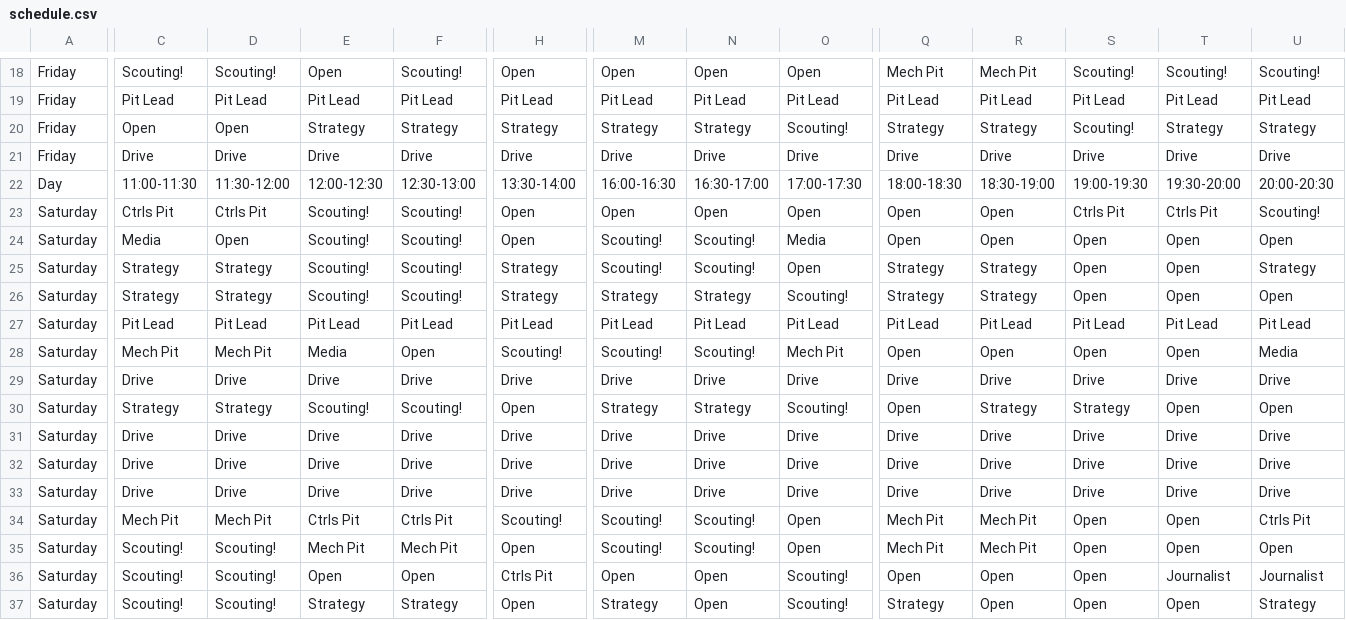
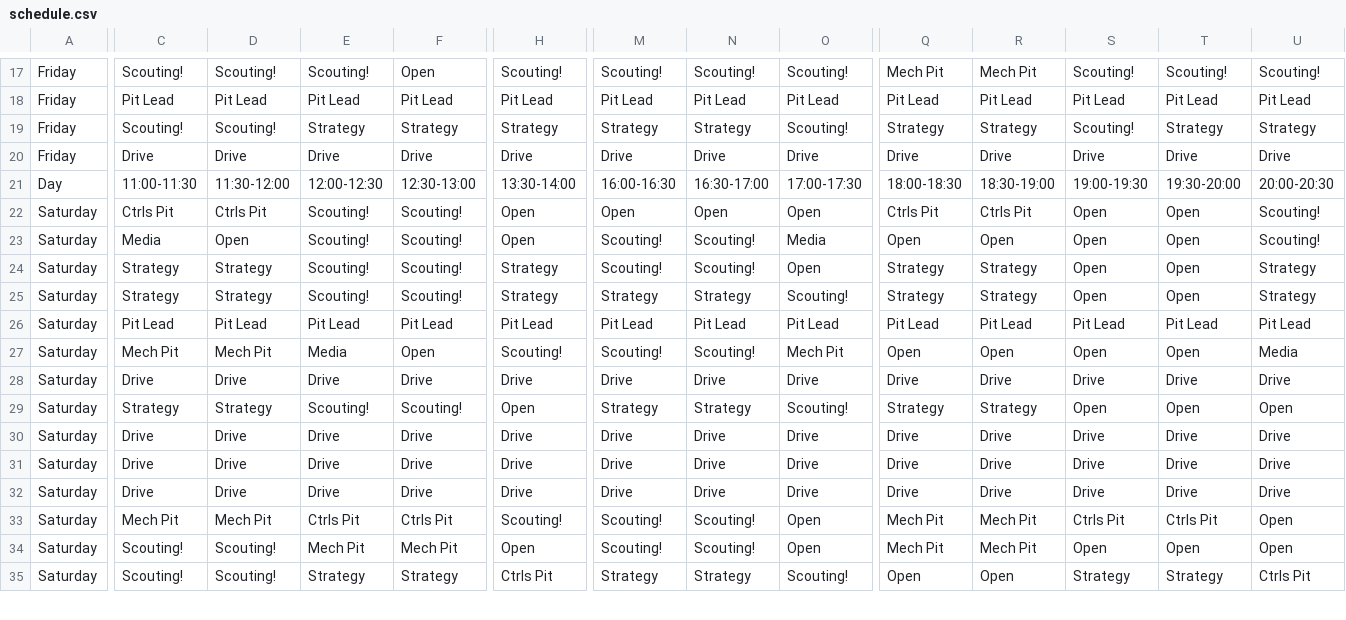
Before and after one commit to AldousHeaf/1540.TeamSchedule, a CSV file: schedule.csv, drawn as a sheet; only a part is shown, gaps mark what is left out; removed rows and columns are numbered as before the commit, all else as after; rows hold the shown columns only; the diff covers the shown part only; the diff names each change by its address in the sheet, - before the commit and + after, or states it on an @@ line.

```diff
--- a/schedule.csv
+++ b/schedule.csv
-E17: Open
+E17: Scouting!
-F17: Scouting!
+F17: Open
-H17: Open
+H17: Scouting!
-M17: Open
+M17: Scouting!
-N17: Open
+N17: Scouting!
-O17: Open
+O17: Scouting!
-C19: Open
+C19: Scouting!
-D19: Open
+D19: Scouting!
-Q22: Open
+Q22: Ctrls Pit
-R22: Open
+R22: Ctrls Pit
-S22: Ctrls Pit
+S22: Open
-T22: Ctrls Pit
+T22: Open
-U23: Open
+U23: Scouting!
-U25: Open
+U25: Strategy
-Q29: Open
+Q29: Strategy
-S29: Strategy
+S29: Open
-S33: Open
+S33: Ctrls Pit
-T33: Open
+T33: Ctrls Pit
-U33: Ctrls Pit
+U33: Open
-E35: Open
+E35: Strategy
-F35: Open
+F35: Strategy
-M35: Open
+M35: Strategy
-N35: Open
+N35: Strategy
-S35: Open
+S35: Strategy
-T35: Journalist
+T35: Strategy
-U35: Journalist
+U35: Ctrls Pit
-row 37: Saturday | Scouting! | Scouting! | Strategy | Strategy | Open | Strategy | Open | Scouting! | Strategy | Open | Open | Open | Strategy
```
Also changed, not shown: 1 removed row and 75 edited cells elsewhere in this file, 2 other files.
